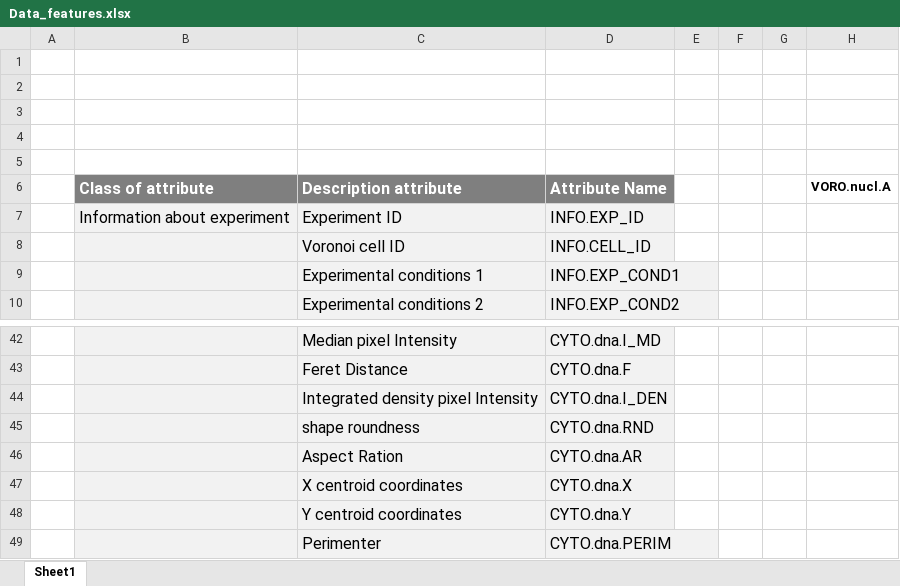
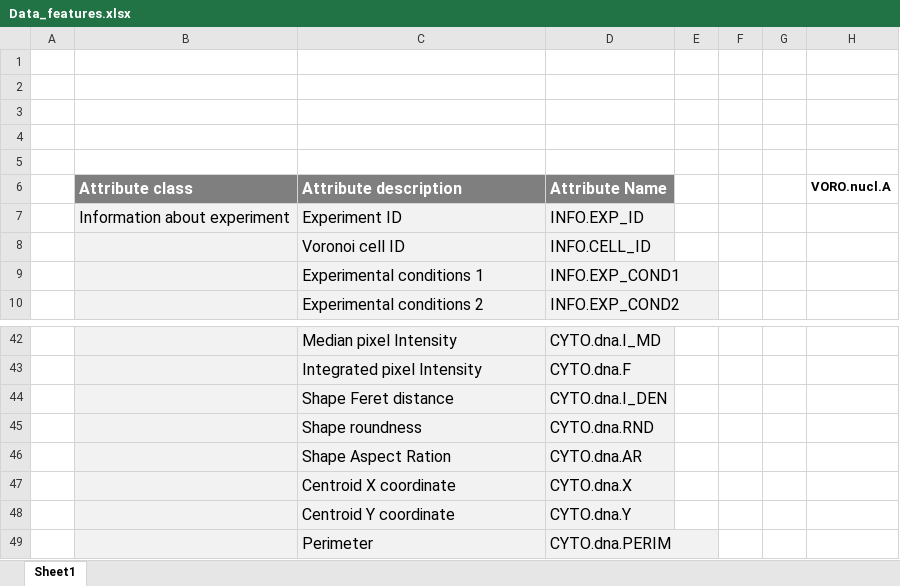
Before and after one commit to rempic/STUFF, an Excel workbook: DOCS/Data_features.xlsx, sheet Sheet1, drawn as a sheet; only a part is shown, gaps mark what is left out; values as stored, in another font and other column widths than the file's, no borders; the diff covers the shown part only; the diff names each change by its address in the sheet, - before the commit and + after, or states it on an @@ line.

Commit message:
attribute_more

```diff
--- a/DOCS/Data_features.xlsx (sheet Sheet1)
+++ b/DOCS/Data_features.xlsx (sheet Sheet1)
-B6: Class of attribute
+B6: Attribute class
-C6: Description attribute
+C6: Attribute description
-C43: Feret Distance
+C43: Integrated pixel Intensity
-C44: Integrated density pixel Intensity
+C44: Shape Feret distance
-C45: shape roundness
+C45: Shape roundness
-C46: Aspect Ration
+C46: Shape Aspect Ration
-C47: X centroid coordinates
+C47: Centroid X coordinate
-C48: Y centroid coordinates
+C48: Centroid Y coordinate
-C49: Perimenter
+C49: Perimeter
```
Also changed, not shown: 3 added rows, 3 removed rows and 22 edited cells elsewhere in this sheet, 4 other files.
